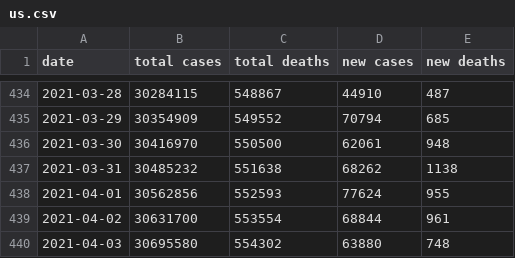
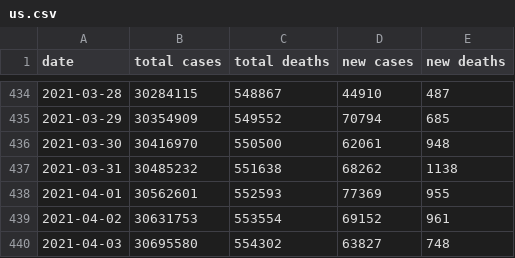
Before and after one commit to Aloereed/covid-19-data, a CSV file: us.csv, drawn as a sheet; only a part is shown, gaps mark what is left out.

```diff
--- a/us.csv
+++ b/us.csv
@@ -437,4 +437,4 @@ date,total cases,total deaths,new cases,new deaths
 2021-03-31,30485232,551638,68262,1138
-2021-04-01,30562856,552593,77624,955
-2021-04-02,30631700,553554,68844,961
-2021-04-03,30695580,554302,63880,748
+2021-04-01,30562601,552593,77369,955
+2021-04-02,30631753,553554,69152,961
+2021-04-03,30695580,554302,63827,748
```
Also changed, not shown: states/California.csv, states/Wisconsin.csv, 4 other files.
